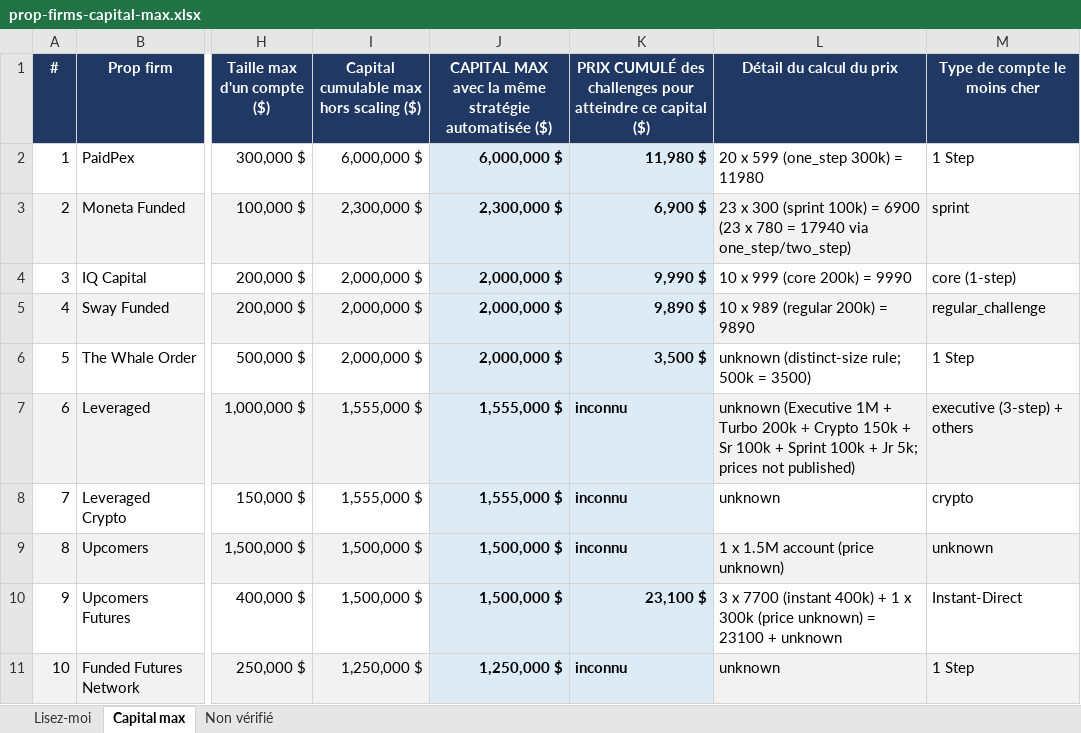
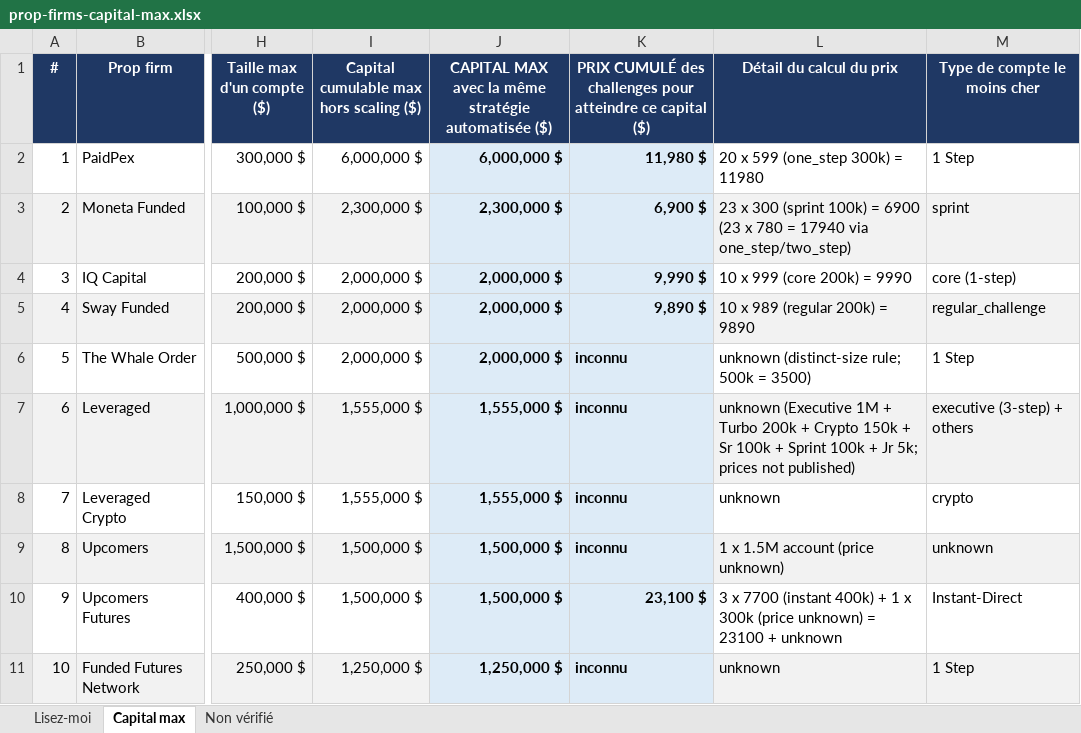
Before and after one commit to mahjoubyanis01-lang/trading-journal, an Excel workbook: docs/prop-firms-capital-max.xlsx, sheet Capital max, drawn as a sheet; only a part is shown, gaps mark what is left out; values as stored, in another font and other column widths than the file's, no borders; the diff names each change by its address in the sheet, - before the commit and + after, or states it on an @@ line.

```diff
--- a/docs/prop-firms-capital-max.xlsx (sheet Capital max)
+++ b/docs/prop-firms-capital-max.xlsx (sheet Capital max)
-K6: 3,500 $
+K6: inconnu
```
Also changed, not shown: sheet Non vérifié.
